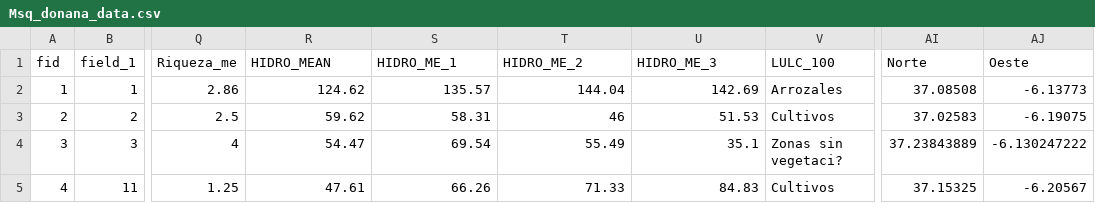
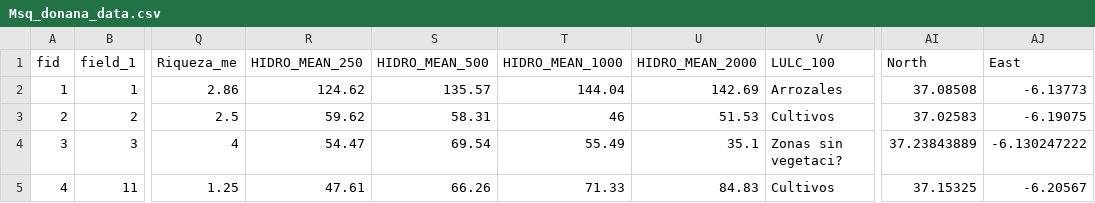
Before and after one commit to rayscell/Donana_Jsdm, a CSV file: Msq_donana_data.csv, drawn as a sheet; only a part is shown, gaps mark what is left out; the diff names each change by its address in the sheet, - before the commit and + after, or states it on an @@ line.

```diff
--- a/Msq_donana_data.csv
+++ b/Msq_donana_data.csv
-R1: HIDRO_MEAN
+R1: HIDRO_MEAN_250
-S1: HIDRO_ME_1
+S1: HIDRO_MEAN_500
-T1: HIDRO_ME_2
+T1: HIDRO_MEAN_1000
-U1: HIDRO_ME_3
+U1: HIDRO_MEAN_2000
-AI1: Norte
+AI1: North
-AJ1: Oeste
+AJ1: East
```
Also changed, not shown: 5 other files.
